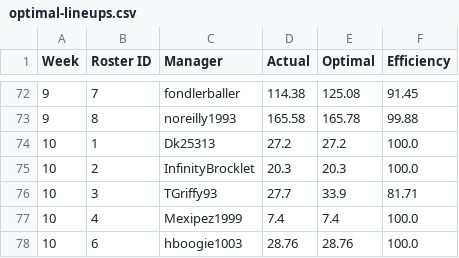
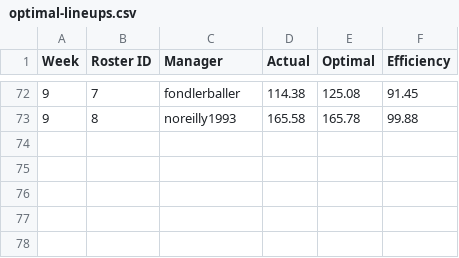
Before and after one commit to AvengersPregameFFL/avengers-pregame-league-hq, a CSV file: data/optimal-lineups.csv, drawn as a sheet; only a part is shown, gaps mark what is left out.

```diff
--- a/data/optimal-lineups.csv
+++ b/data/optimal-lineups.csv
@@ -73,6 +73 @@ Week,Roster ID,Manager,Actual,Optimal,Efficiency
 9,8,noreilly1993,165.58,165.78,99.88
-10,1,Dk25313,27.2,27.2,100.0
-10,2,InfinityBrocklet,20.3,20.3,100.0
-10,3,TGriffy93,27.7,33.9,81.71
-10,4,Mexipez1999,7.4,7.4,100.0
-10,6,hboogie1003,28.76,28.76,100.0
```
Also changed, not shown: 1 other file.
